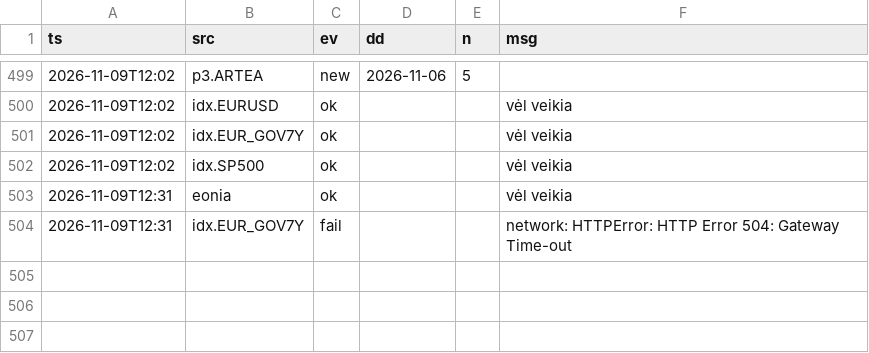
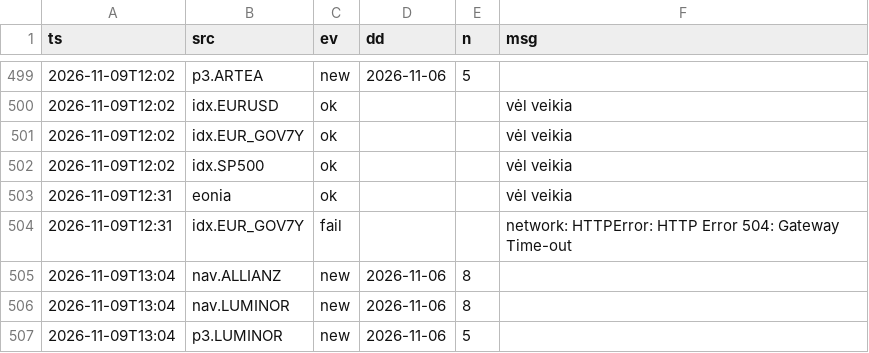
Before and after one commit to VytisCode/pension-fund-tracker, a CSV file: data/ops_log.csv, drawn as a sheet; only a part is shown, gaps mark what is left out; the diff names each change by its address in the sheet, - before the commit and + after, or states it on an @@ line.

```diff
--- a/data/ops_log.csv
+++ b/data/ops_log.csv
+row 505: 2026-11-09T13:04 | nav.ALLIANZ | new | 2026-11-06 | 8
+row 506: 2026-11-09T13:04 | nav.LUMINOR | new | 2026-11-06 | 8
+row 507: 2026-11-09T13:04 | p3.LUMINOR | new | 2026-11-06 | 5
```
Also changed, not shown: 44 other files.
